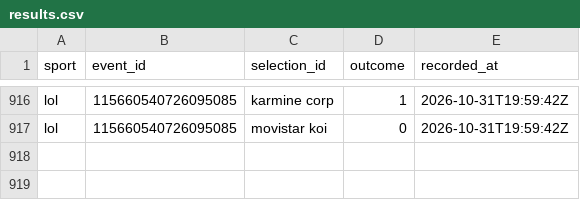
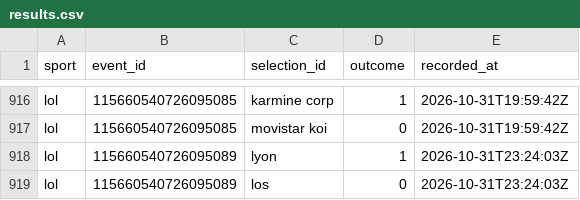
Before and after one commit to huuhuannt1998/f1-lol-quant, a CSV file: ledger/results.csv, drawn as a sheet; only a part is shown, gaps mark what is left out; the diff names each change by its address in the sheet, - before the commit and + after, or states it on an @@ line.

```diff
--- a/ledger/results.csv
+++ b/ledger/results.csv
+row 918: lol | 115660540726095089 | lyon | 1 | 2026-10-31T23:24:03Z
+row 919: lol | 115660540726095089 | los | 0 | 2026-10-31T23:24:03Z
```
Also changed, not shown: ledger/predictions.csv, 3 other files.
